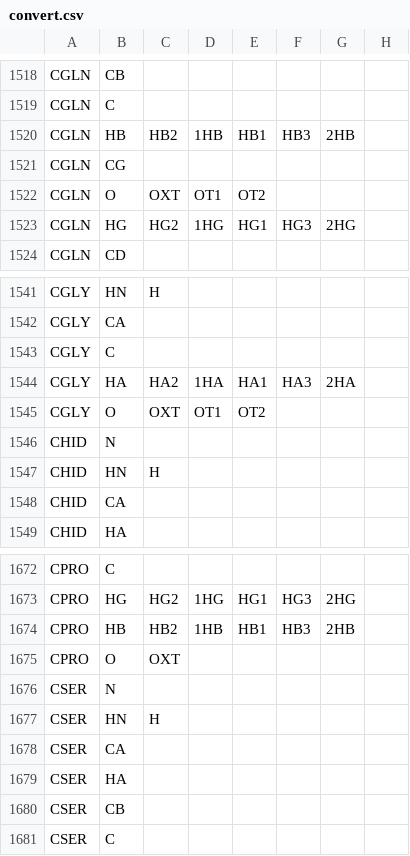
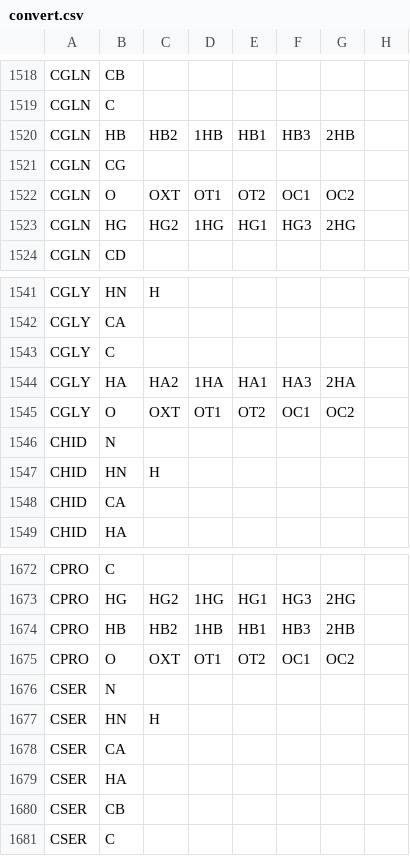
Before and after one commit to peter-reinholdt/propertyfit, a CSV file: data/convert.csv, drawn as a sheet; only a part is shown, gaps mark what is left out; the diff names each change by its address in the sheet, - before the commit and + after, or states it on an @@ line.

Commit message:
Add missing O-terminal names

```diff
--- a/data/convert.csv
+++ b/data/convert.csv
-F1522: (empty)
+F1522: OC1
-G1522: (empty)
+G1522: OC2
-F1545: (empty)
+F1545: OC1
-G1545: (empty)
+G1545: OC2
-D1675: (empty)
+D1675: OT1
-E1675: (empty)
+E1675: OT2
-F1675: (empty)
+F1675: OC1
-G1675: (empty)
+G1675: OC2
```
